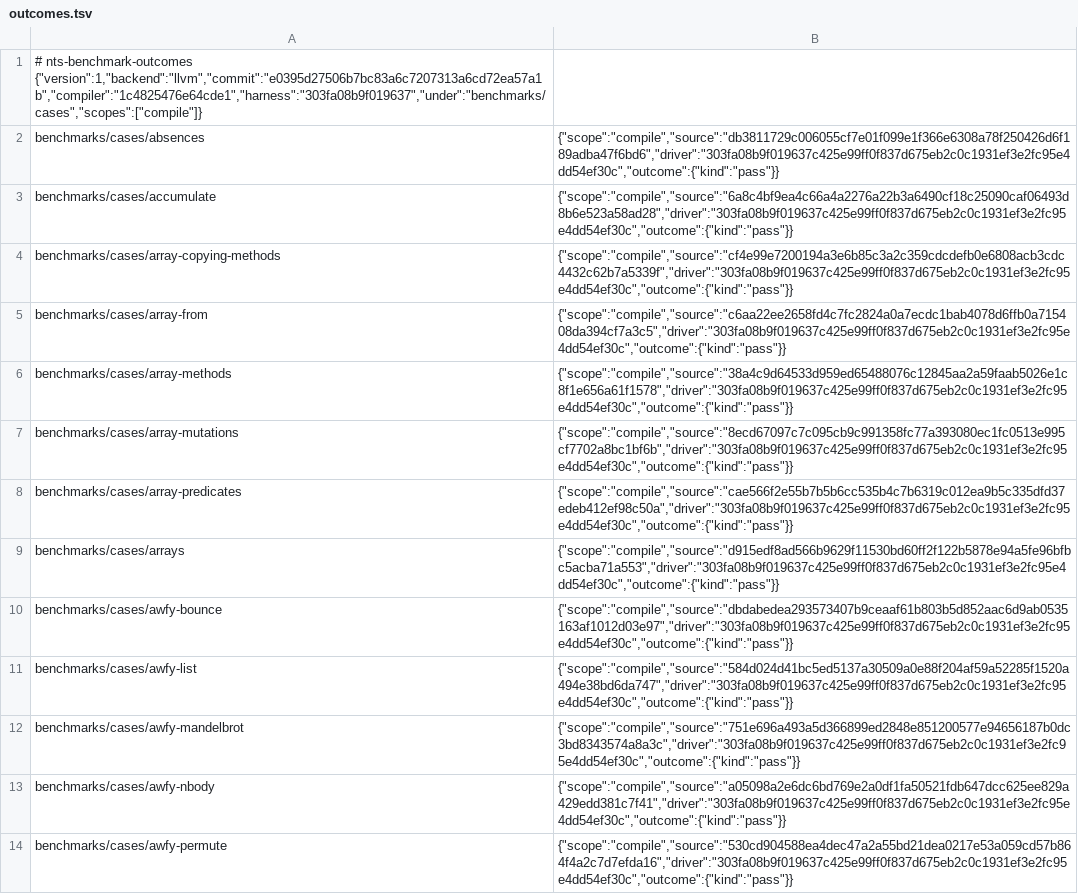
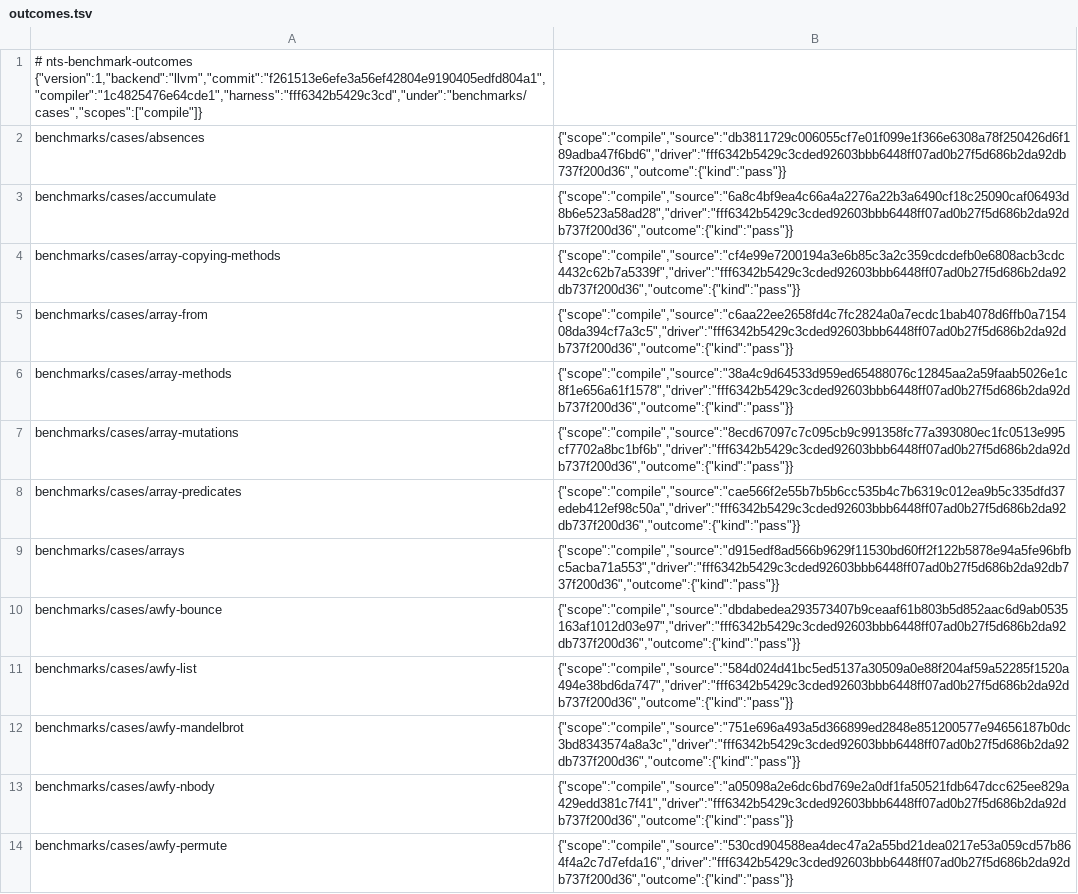
Before and after one commit to AkisArou/nts, a TSV file: results/benchmarks/llvm/outcomes.tsv, drawn as a sheet; only a part is shown; the diff covers the shown part only; the diff names each change by its address in the sheet, - before the commit and + after, or states it on an @@ line.

```diff
--- a/results/benchmarks/llvm/outcomes.tsv
+++ b/results/benchmarks/llvm/outcomes.tsv
-A1: # nts-benchmark-outcomes {"version":1,"backend":"llvm","commit":"e0395d27506b7bc83a6c7207313a6cd72ea57a1b","compiler":"1c4825476e64cde1","harness":"303fa08b9f019637","under":"benchmarks/cases","scopes":["compile"]}
+A1: # nts-benchmark-outcomes {"version":1,"backend":"llvm","commit":"f261513e6efe3a56ef42804e9190405edfd804a1","compiler":"1c4825476e64cde1","harness":"fff6342b5429c3cd","under":"benchmarks/cases","scopes":["compile"]}
-B2: {"scope":"compile","source":"db3811729c006055cf7e01f099e1f366e6308a78f250426d6f189adba47f6bd6","driver":"303fa08b9f019637c425e99ff0f837d675eb2c0c1931ef3e2fc95e4dd54ef30c","outcome":{"kind":"pass"}}
+B2: {"scope":"compile","source":"db3811729c006055cf7e01f099e1f366e6308a78f250426d6f189adba47f6bd6","driver":"fff6342b5429c3cded92603bbb6448ff07ad0b27f5d686b2da92db737f200d36","outcome":{"kind":"pass"}}
-B3: {"scope":"compile","source":"6a8c4bf9ea4c66a4a2276a22b3a6490cf18c25090caf06493d8b6e523a58ad28","driver":"303fa08b9f019637c425e99ff0f837d675eb2c0c1931ef3e2fc95e4dd54ef30c","outcome":{"kind":"pass"}}
+B3: {"scope":"compile","source":"6a8c4bf9ea4c66a4a2276a22b3a6490cf18c25090caf06493d8b6e523a58ad28","driver":"fff6342b5429c3cded92603bbb6448ff07ad0b27f5d686b2da92db737f200d36","outcome":{"kind":"pass"}}
-B4: {"scope":"compile","source":"cf4e99e7200194a3e6b85c3a2c359cdcdefb0e6808acb3cdc4432c62b7a5339f","driver":"303fa08b9f019637c425e99ff0f837d675eb2c0c1931ef3e2fc95e4dd54ef30c","outcome":{"kind":"pass"}}
+B4: {"scope":"compile","source":"cf4e99e7200194a3e6b85c3a2c359cdcdefb0e6808acb3cdc4432c62b7a5339f","driver":"fff6342b5429c3cded92603bbb6448ff07ad0b27f5d686b2da92db737f200d36","outcome":{"kind":"pass"}}
-B5: {"scope":"compile","source":"c6aa22ee2658fd4c7fc2824a0a7ecdc1bab4078d6ffb0a715408da394cf7a3c5","driver":"303fa08b9f019637c425e99ff0f837d675eb2c0c1931ef3e2fc95e4dd54ef30c","outcome":{"kind":"pass"}}
+B5: {"scope":"compile","source":"c6aa22ee2658fd4c7fc2824a0a7ecdc1bab4078d6ffb0a715408da394cf7a3c5","driver":"fff6342b5429c3cded92603bbb6448ff07ad0b27f5d686b2da92db737f200d36","outcome":{"kind":"pass"}}
-B6: {"scope":"compile","source":"38a4c9d64533d959ed65488076c12845aa2a59faab5026e1c8f1e656a61f1578","driver":"303fa08b9f019637c425e99ff0f837d675eb2c0c1931ef3e2fc95e4dd54ef30c","outcome":{"kind":"pass"}}
+B6: {"scope":"compile","source":"38a4c9d64533d959ed65488076c12845aa2a59faab5026e1c8f1e656a61f1578","driver":"fff6342b5429c3cded92603bbb6448ff07ad0b27f5d686b2da92db737f200d36","outcome":{"kind":"pass"}}
-B7: {"scope":"compile","source":"8ecd67097c7c095cb9c991358fc77a393080ec1fc0513e995cf7702a8bc1bf6b","driver":"303fa08b9f019637c425e99ff0f837d675eb2c0c1931ef3e2fc95e4dd54ef30c","outcome":{"kind":"pass"}}
+B7: {"scope":"compile","source":"8ecd67097c7c095cb9c991358fc77a393080ec1fc0513e995cf7702a8bc1bf6b","driver":"fff6342b5429c3cded92603bbb6448ff07ad0b27f5d686b2da92db737f200d36","outcome":{"kind":"pass"}}
-B8: {"scope":"compile","source":"cae566f2e55b7b5b6cc535b4c7b6319c012ea9b5c335dfd37edeb412ef98c50a","driver":"303fa08b9f019637c425e99ff0f837d675eb2c0c1931ef3e2fc95e4dd54ef30c","outcome":{"kind":"pass"}}
+B8: {"scope":"compile","source":"cae566f2e55b7b5b6cc535b4c7b6319c012ea9b5c335dfd37edeb412ef98c50a","driver":"fff6342b5429c3cded92603bbb6448ff07ad0b27f5d686b2da92db737f200d36","outcome":{"kind":"pass"}}
-B9: {"scope":"compile","source":"d915edf8ad566b9629f11530bd60ff2f122b5878e94a5fe96bfbc5acba71a553","driver":"303fa08b9f019637c425e99ff0f837d675eb2c0c1931ef3e2fc95e4dd54ef30c","outcome":{"kind":"pass"}}
+B9: {"scope":"compile","source":"d915edf8ad566b9629f11530bd60ff2f122b5878e94a5fe96bfbc5acba71a553","driver":"fff6342b5429c3cded92603bbb6448ff07ad0b27f5d686b2da92db737f200d36","outcome":{"kind":"pass"}}
-B10: {"scope":"compile","source":"dbdabedea293573407b9ceaaf61b803b5d852aac6d9ab0535163af1012d03e97","driver":"303fa08b9f019637c425e99ff0f837d675eb2c0c1931ef3e2fc95e4dd54ef30c","outcome":{"kind":"pass"}}
+B10: {"scope":"compile","source":"dbdabedea293573407b9ceaaf61b803b5d852aac6d9ab0535163af1012d03e97","driver":"fff6342b5429c3cded92603bbb6448ff07ad0b27f5d686b2da92db737f200d36","outcome":{"kind":"pass"}}
-B11: {"scope":"compile","source":"584d024d41bc5ed5137a30509a0e88f204af59a52285f1520a494e38bd6da747","driver":"303fa08b9f019637c425e99ff0f837d675eb2c0c1931ef3e2fc95e4dd54ef30c","outcome":{"kind":"pass"}}
+B11: {"scope":"compile","source":"584d024d41bc5ed5137a30509a0e88f204af59a52285f1520a494e38bd6da747","driver":"fff6342b5429c3cded92603bbb6448ff07ad0b27f5d686b2da92db737f200d36","outcome":{"kind":"pass"}}
-B12: {"scope":"compile","source":"751e696a493a5d366899ed2848e851200577e94656187b0dc3bd8343574a8a3c","driver":"303fa08b9f019637c425e99ff0f837d675eb2c0c1931ef3e2fc95e4dd54ef30c","outcome":{"kind":"pass"}}
+B12: {"scope":"compile","source":"751e696a493a5d366899ed2848e851200577e94656187b0dc3bd8343574a8a3c","driver":"fff6342b5429c3cded92603bbb6448ff07ad0b27f5d686b2da92db737f200d36","outcome":{"kind":"pass"}}
-B13: {"scope":"compile","source":"a05098a2e6dc6bd769e2a0df1fa50521fdb647dcc625ee829a429edd381c7f41","driver":"303fa08b9f019637c425e99ff0f837d675eb2c0c1931ef3e2fc95e4dd54ef30c","outcome":{"kind":"pass"}}
+B13: {"scope":"compile","source":"a05098a2e6dc6bd769e2a0df1fa50521fdb647dcc625ee829a429edd381c7f41","driver":"fff6342b5429c3cded92603bbb6448ff07ad0b27f5d686b2da92db737f200d36","outcome":{"kind":"pass"}}
-B14: {"scope":"compile","source":"530cd904588ea4dec47a2a55bd21dea0217e53a059cd57b864f4a2c7d7efda16","driver":"303fa08b9f019637c425e99ff0f837d675eb2c0c1931ef3e2fc95e4dd54ef30c","outcome":{"kind":"pass"}}
+B14: {"scope":"compile","source":"530cd904588ea4dec47a2a55bd21dea0217e53a059cd57b864f4a2c7d7efda16","driver":"fff6342b5429c3cded92603bbb6448ff07ad0b27f5d686b2da92db737f200d36","outcome":{"kind":"pass"}}
```
Also changed, not shown: 100 edited cells elsewhere in this file, results/benchmarks/c/outcomes.tsv, results/benchmarks/jvm/outcomes.tsv, 6 other files.
